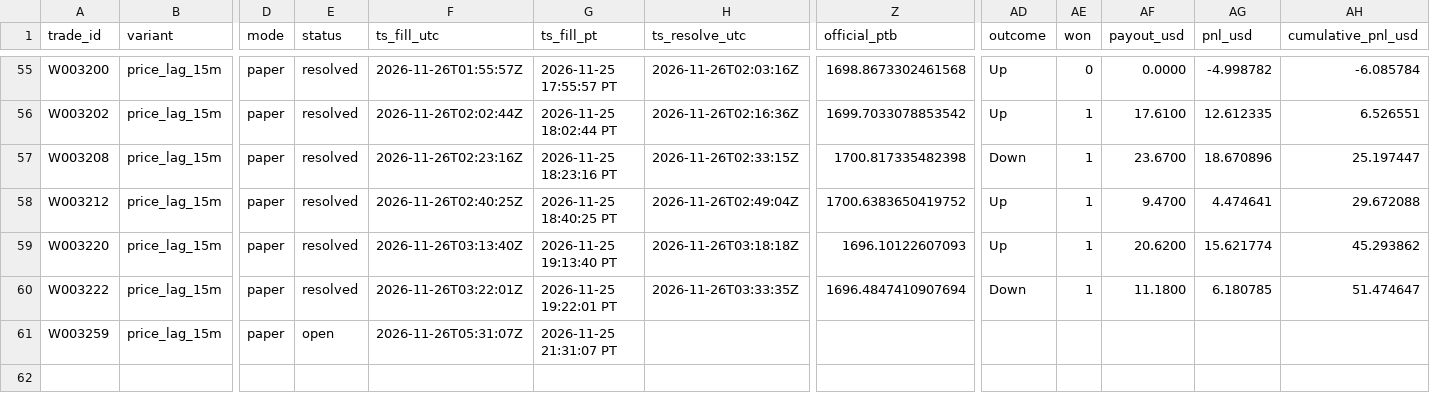
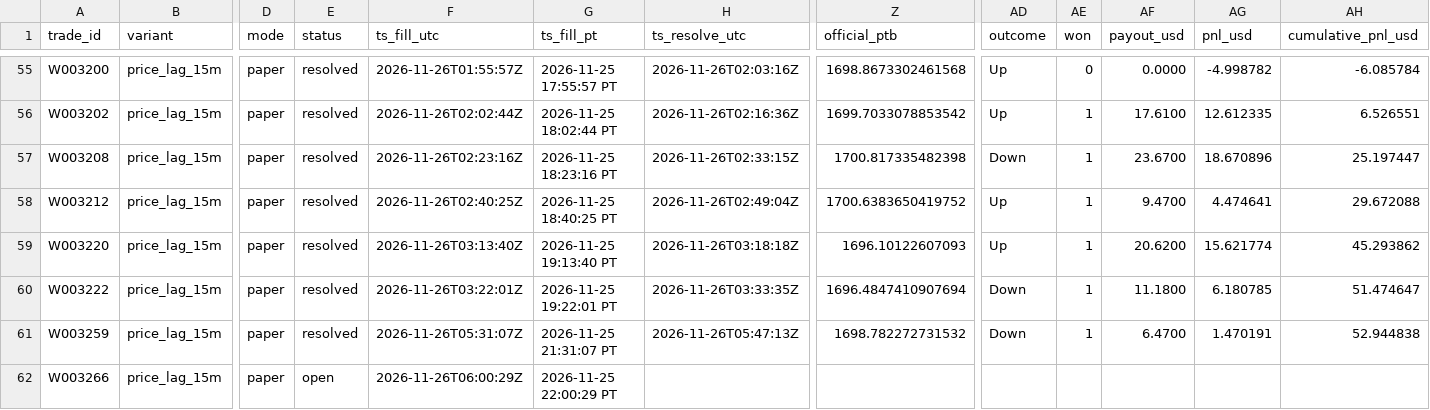
Before and after one commit to michaeldeuchar-dotcom/eth-paper-bot, a CSV file: data/week2/trades_price_lag_15m.csv, drawn as a sheet; only a part is shown, gaps mark what is left out; rows hold the shown columns only; the diff names each change by its address in the sheet, - before the commit and + after, or states it on an @@ line.

```diff
--- a/data/week2/trades_price_lag_15m.csv
+++ b/data/week2/trades_price_lag_15m.csv
-E61 (status): open
+E61 (status): resolved
-H61 (ts_resolve_utc): (empty)
+H61 (ts_resolve_utc): 2026-11-26T05:47:13Z
-Z61 (official_ptb): (empty)
+Z61 (official_ptb): 1698.782272731532
-AD61 (outcome): (empty)
+AD61 (outcome): Down
-AE61 (won): (empty)
+AE61 (won): 1
-AF61 (payout_usd): (empty)
+AF61 (payout_usd): 6.4700
-AG61 (pnl_usd): (empty)
+AG61 (pnl_usd): 1.470191
-AH61 (cumulative_pnl_usd): (empty)
+AH61 (cumulative_pnl_usd): 52.944838
+row 62: W003266 | price_lag_15m | paper | open | 2026-11-26T06:00:29Z | 2026-11-25 22:00:29 PT
```
Also changed, not shown: data/week2/decisions_tail.csv, data/week2/trades_model_lead.csv, 11 other files.
